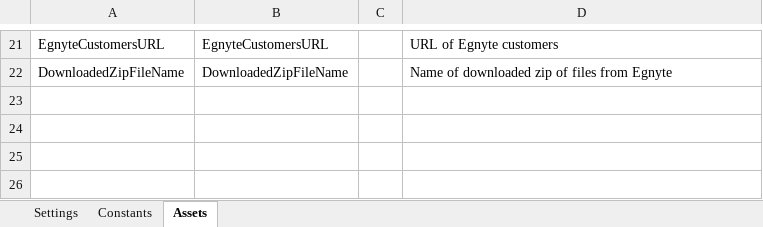
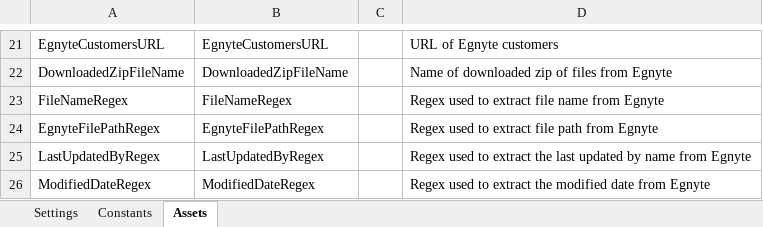
Before and after one commit to bogdanjianu-tquila/rpa-prc-contract-concierge-dispatcher, an Excel workbook: Data/Config.xlsx, sheet Assets, drawn as a sheet; only a part is shown, gaps mark what is left out; values as stored, in another font and other column widths than the file's, no borders; the diff names each change by its address in the sheet, - before the commit and + after, or states it on an @@ line.

Commit message:
added regex assets to config

```diff
--- a/Data/Config.xlsx (sheet Assets)
+++ b/Data/Config.xlsx (sheet Assets)
+row 23: FileNameRegex | FileNameRegex |  | Regex used to extract file name from Egnyte
+row 24: EgnyteFilePathRegex | EgnyteFilePathRegex |  | Regex used to extract file path from Egnyte
+row 25: LastUpdatedByRegex | LastUpdatedByRegex |  | Regex used to extract the last updated by name from Egnyte
+row 26: ModifiedDateRegex | ModifiedDateRegex |  | Regex used to extract the modified date from Egnyte
```
